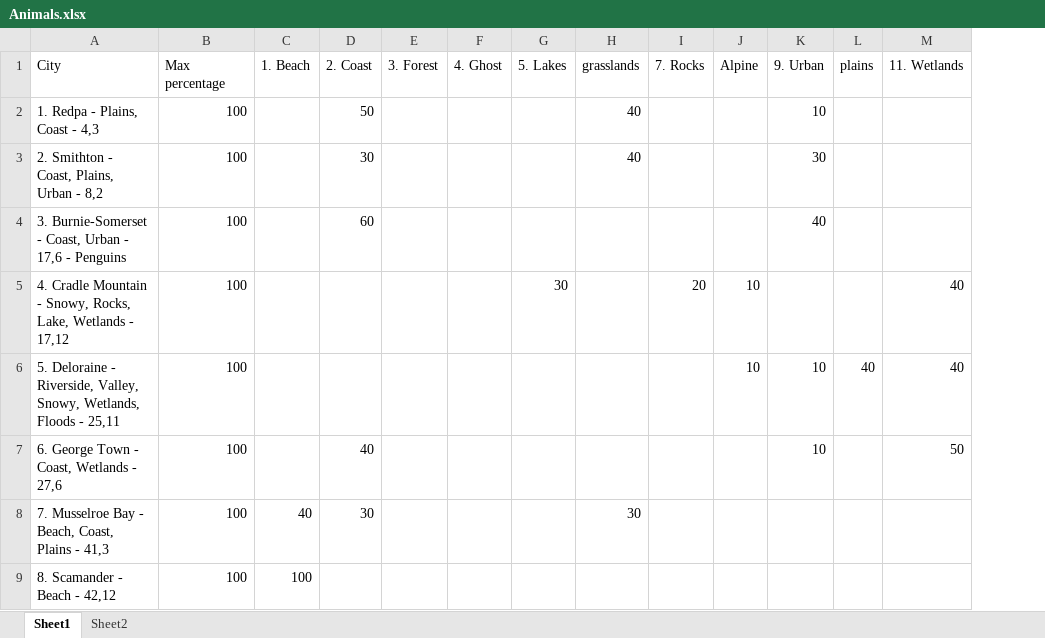
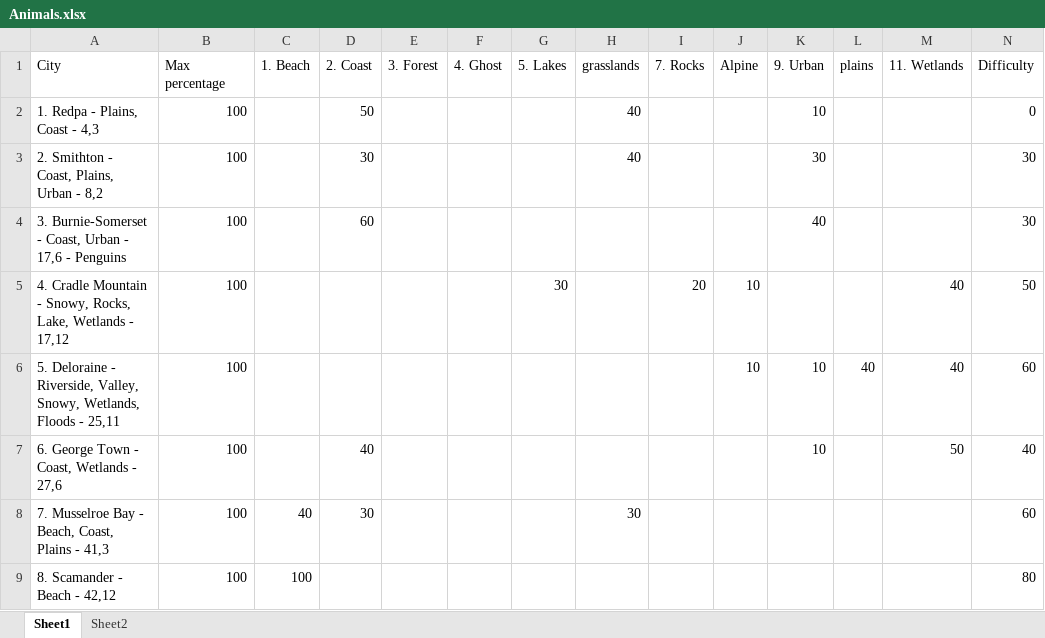
Before and after one commit to SquireOfSoftware/JSPets, an Excel workbook: research/Animals.xlsx, sheet Sheet1, drawn as a sheet; only a part is shown; values as stored, in another font and other column widths than the file's, no borders; conditional formats not drawn; the diff names each change by its address in the sheet, - before the commit and + after, or states it on an @@ line.

Commit message:
Adding in the animal typings and figuring out how to pick a biome to spawn something from

```diff
--- a/research/Animals.xlsx (sheet Sheet1)
+++ b/research/Animals.xlsx (sheet Sheet1)
+column N (Difficulty), rows 2-9: 0 | 30 | 30 | 50 | 60 | 40 | 60 | 80
```
Also changed, not shown: sheet Sheet2, 7 other files.
